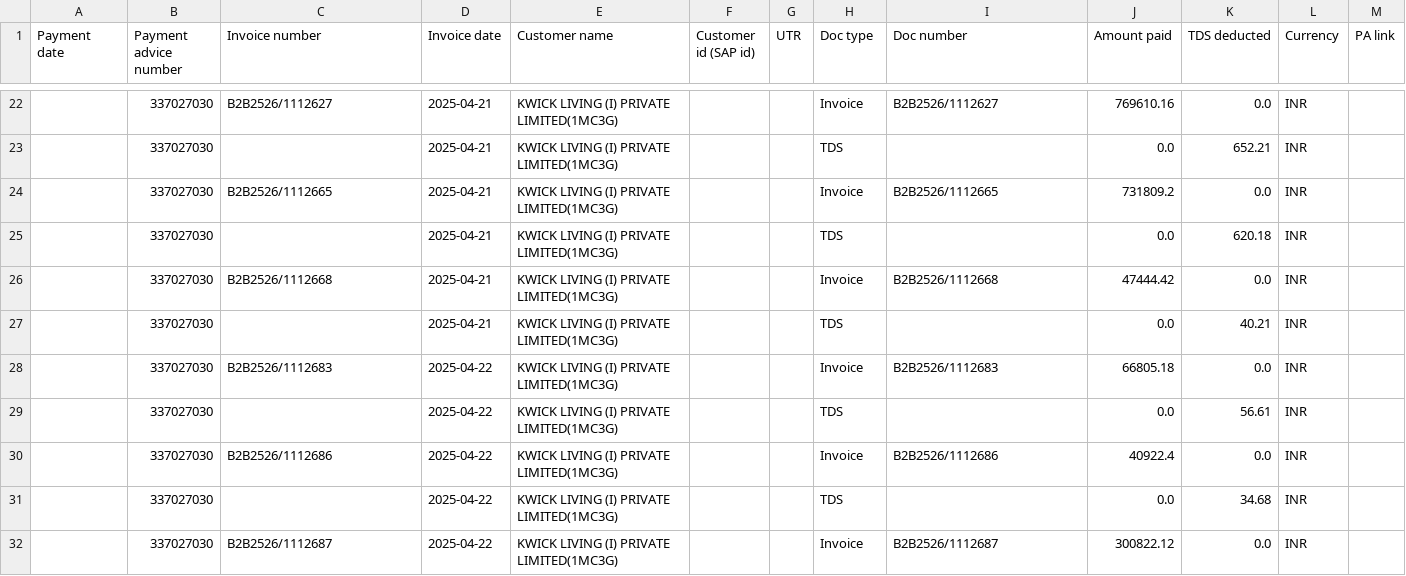
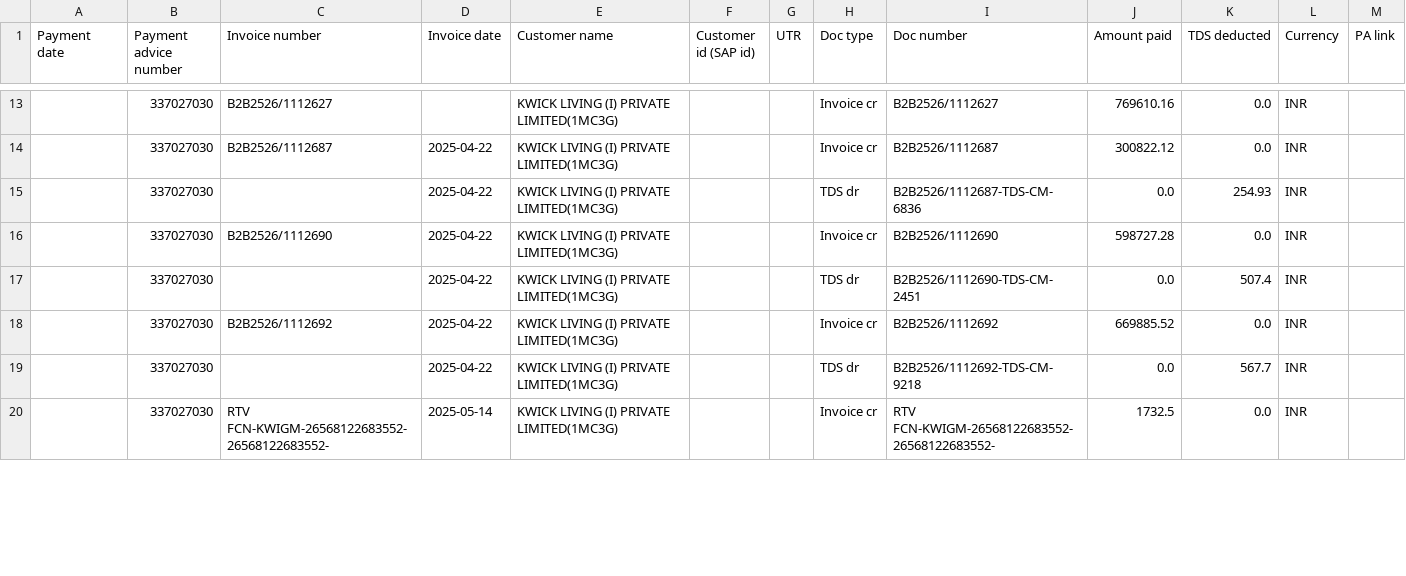
Before and after one commit to Tejas00naik/payment-advice-poc, a CSV file: results/openai/final_data.csv, drawn as a sheet; only a part is shown, gaps mark what is left out; the diff covers the shown part only.

Commit message:
addes result files

```diff
--- a/results/openai/final_data.csv
+++ b/results/openai/final_data.csv
@@ -22,11 +13,8 @@ Payment date,Payment advice number,Invoice number,Invoice date,Customer name,Cus
-,337027030,B2B2526/1112627,2025-04-21,KWICK LIVING (I) PRIVATE LIMITED(1MC3G),,,Invoice,B2B2526/1112627,769610.16,0.0,INR,
-,337027030,,2025-04-21,KWICK LIVING (I) PRIVATE LIMITED(1MC3G),,,TDS,,0.0,652.21,INR,
-,337027030,B2B2526/1112665,2025-04-21,KWICK LIVING (I) PRIVATE LIMITED(1MC3G),,,Invoice,B2B2526/1112665,731809.2,0.0,INR,
-,337027030,,2025-04-21,KWICK LIVING (I) PRIVATE LIMITED(1MC3G),,,TDS,,0.0,620.18,INR,
-,337027030,B2B2526/1112668,2025-04-21,KWICK LIVING (I) PRIVATE LIMITED(1MC3G),,,Invoice,B2B2526/1112668,47444.42,0.0,INR,
-,337027030,,2025-04-21,KWICK LIVING (I) PRIVATE LIMITED(1MC3G),,,TDS,,0.0,40.21,INR,
-,337027030,B2B2526/1112683,2025-04-22,KWICK LIVING (I) PRIVATE LIMITED(1MC3G),,,Invoice,B2B2526/1112683,66805.18,0.0,INR,
-,337027030,,2025-04-22,KWICK LIVING (I) PRIVATE LIMITED(1MC3G),,,TDS,,0.0,56.61,INR,
-,337027030,B2B2526/1112686,2025-04-22,KWICK LIVING (I) PRIVATE LIMITED(1MC3G),,,Invoice,B2B2526/1112686,40922.4,0.0,INR,
-,337027030,,2025-04-22,KWICK LIVING (I) PRIVATE LIMITED(1MC3G),,,TDS,,0.0,34.68,INR,
-,337027030,B2B2526/1112687,2025-04-22,KWICK LIVING (I) PRIVATE LIMITED(1MC3G),,,Invoice,B2B2526/1112687,300822.12,0.0,INR,
+,337027030,B2B2526/1112627,,KWICK LIVING (I) PRIVATE LIMITED(1MC3G),,,Invoice cr,B2B2526/1112627,769610.16,0.0,INR,
+,337027030,B2B2526/1112687,2025-04-22,KWICK LIVING (I) PRIVATE LIMITED(1MC3G),,,Invoice cr,B2B2526/1112687,300822.12,0.0,INR,
+,337027030,,2025-04-22,KWICK LIVING (I) PRIVATE LIMITED(1MC3G),,,TDS dr,B2B2526/1112687-TDS-CM-6836,0.0,254.93,INR,
+,337027030,B2B2526/1112690,2025-04-22,KWICK LIVING (I) PRIVATE LIMITED(1MC3G),,,Invoice cr,B2B2526/1112690,598727.28,0.0,INR,
+,337027030,,2025-04-22,KWICK LIVING (I) PRIVATE LIMITED(1MC3G),,,TDS dr,B2B2526/1112690-TDS-CM-2451,0.0,507.4,INR,
+,337027030,B2B2526/1112692,2025-04-22,KWICK LIVING (I) PRIVATE LIMITED(1MC3G),,,Invoice cr,B2B2526/1112692,669885.52,0.0,INR,
+,337027030,,2025-04-22,KWICK LIVING (I) PRIVATE LIMITED(1MC3G),,,TDS dr,B2B2526/1112692-TDS-CM-9218,0.0,567.7,INR,
+,337027030,RTV FCN-KWIGM-26568122683552-26568122683552-,2025-05-14,KWICK LIVING (I) PRIVATE LIMITED(1MC3G),,,Invoice cr,RTV FCN-KWIGM-26568122683552-26568122683552-,1732.5,0.0,INR,
```
Also changed, not shown: 1 added row, 9 removed rows and 28 edited cells elsewhere in this file, 1 other file.
